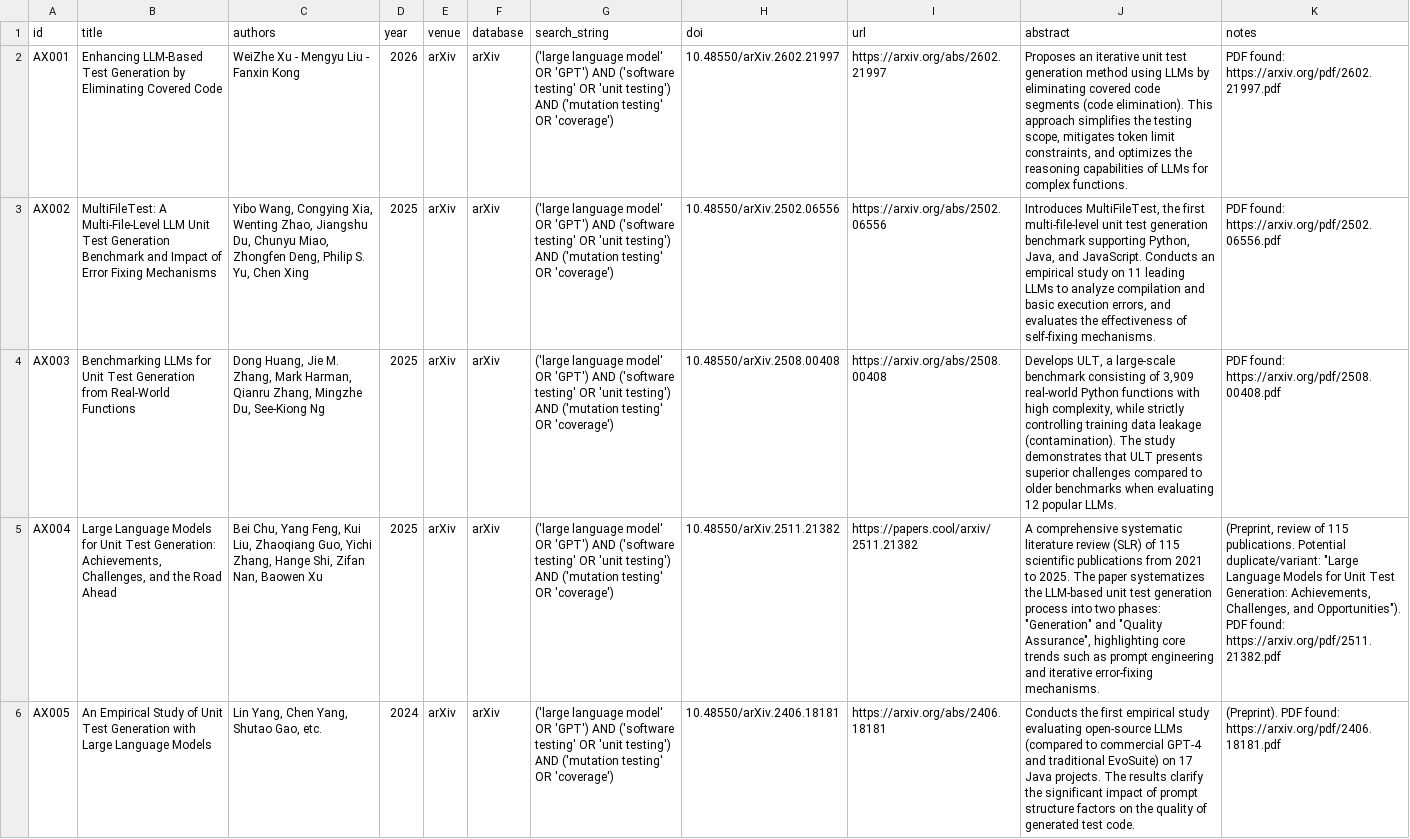
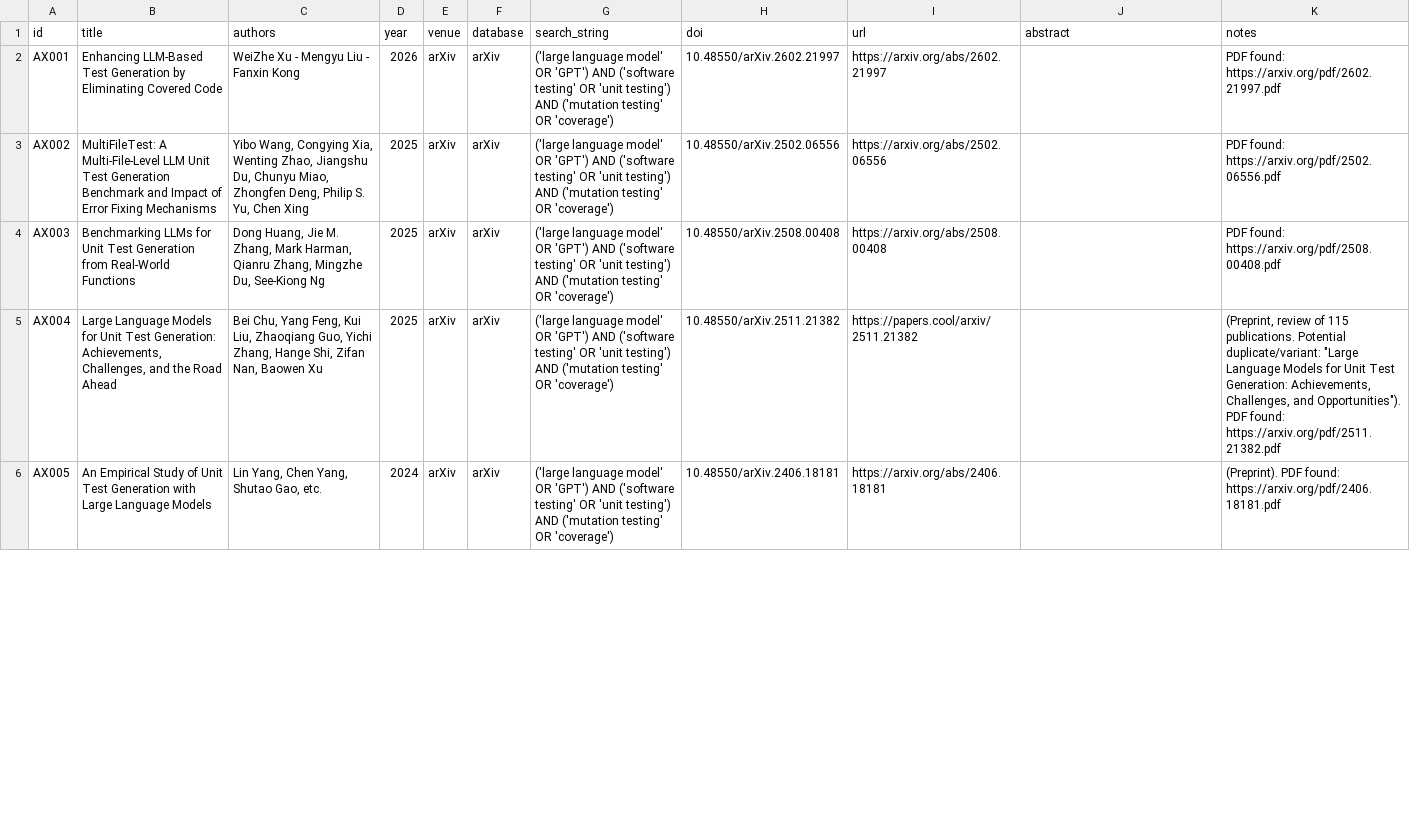
Before and after one commit to Khenggg/SE1944_LLM_Unit_Test_Generation, a CSV file: SLR/raw_records_arxiv_core.csv, drawn as a sheet; only a part is shown; the diff covers the shown part only; the diff names each change by its address in the sheet, - before the commit and + after, or states it on an @@ line.

Commit message:
Update SLR records

```diff
--- a/SLR/raw_records_arxiv_core.csv
+++ b/SLR/raw_records_arxiv_core.csv
-J2 (abstract): Proposes an iterative unit test generation method using LLMs by eliminating covered code segments (code elimination). This approach simplifies the testing scope, mitigates token limit constraints, and optimizes the reasoning capabilities of LLMs for complex functions.
+J2 (abstract): (empty)
-J3 (abstract): Introduces MultiFileTest, the first multi-file-level unit test generation benchmark supporting Python, Java, and JavaScript. Conducts an empirical study on 11 leading LLMs to analyze compilation and basic execution errors, and evaluates the effectiveness of self-fixing mechanisms.
+J3 (abstract): (empty)
-J4 (abstract): Develops ULT, a large-scale benchmark consisting of 3,909 real-world Python functions with high complexity, while strictly controlling training data leakage (contamination). The study demonstrates that ULT presents superior challenges compared to older benchmarks when evaluating 12 popular LLMs.
+J4 (abstract): (empty)
-J5 (abstract): A comprehensive systematic literature review (SLR) of 115 scientific publications from 2021 to 2025. The paper systematizes the LLM-based unit test generation process into two phases: "Generation" and "Quality Assurance", highlighting core trends such as prompt engineering and iterative error-fixing mechanisms.
+J5 (abstract): (empty)
-J6 (abstract): Conducts the first empirical study evaluating open-source LLMs (compared to commercial GPT-4 and traditional EvoSuite) on 17 Java projects. The results clarify the significant impact of prompt structure factors on the quality of generated test code.
+J6 (abstract): (empty)
```
Also changed, not shown: 5 edited cells elsewhere in this file, SLR/search_log.csv, 2 other files.
